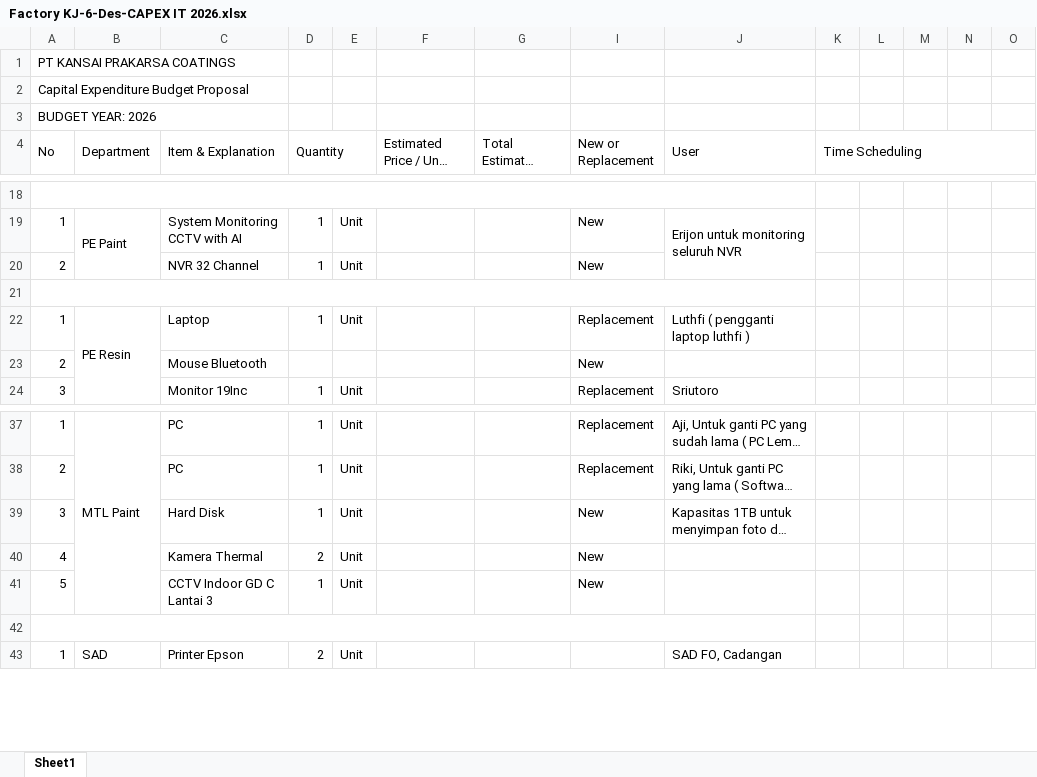
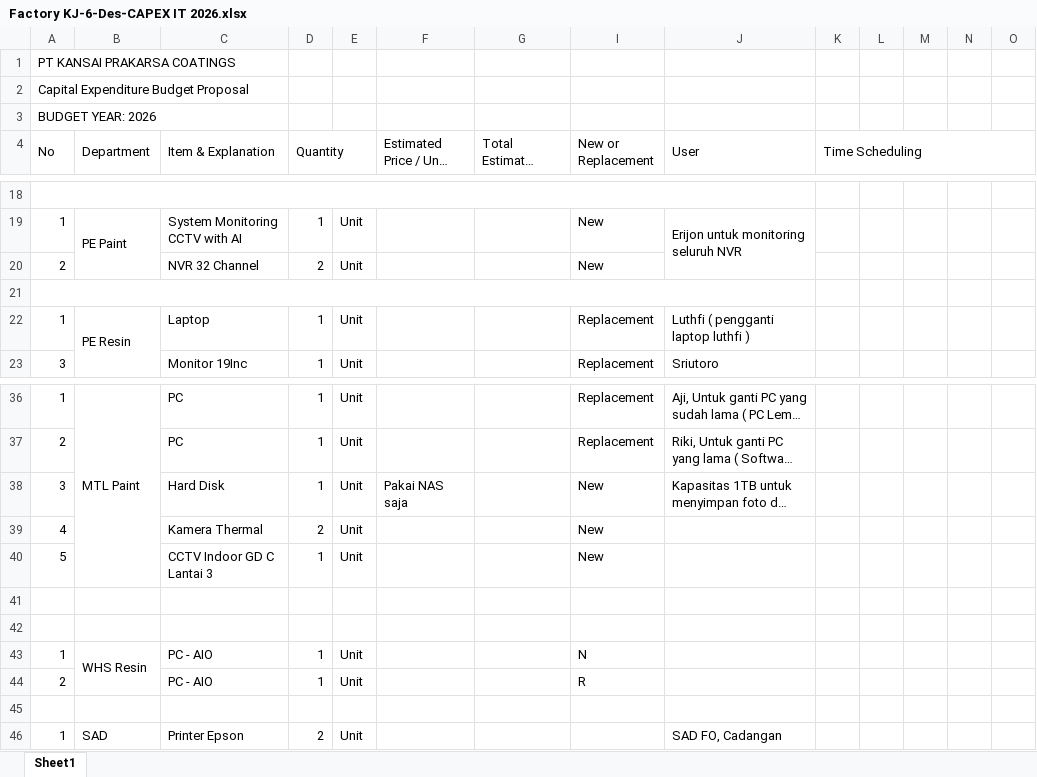
Before and after one commit to ipanzipang/WORK-KPC, an Excel workbook: Factory KJ-6-Des-CAPEX IT 2026.xlsx, sheet Sheet1, drawn as a sheet; only a part is shown, gaps mark what is left out; long unchanged cells end in …; values as stored, in another font and other column widths than the file's, no cell formats; removed rows and columns are numbered as before the commit, all else as after; rows hold the shown columns only; the diff names each change by its address in the sheet, - before the commit and + after, or states it on an @@ line.

```diff
--- a/Factory KJ-6-Des-CAPEX IT 2026.xlsx (sheet Sheet1)
+++ b/Factory KJ-6-Des-CAPEX IT 2026.xlsx (sheet Sheet1)
-D20 (Quantity): 1
+D20 (Quantity): 2
-row 23: 2 |  | Mouse Bluetooth |  |  |  |  | New
-F38 (Estimated Price / Unit (Rp)): (empty)
+F38 (Estimated Price / Unit (Rp)): Pakai NAS saja
+row 41: (empty)
+row 42: (empty)
+row 43: 1 | WHS Resin | PC - AIO | 1 | Unit |  |  | N
+row 44: 2 |  | PC - AIO | 1 | Unit |  |  | R
-A42:J42 merged
```
Also changed, not shown: cell formats, Credential.xlsx, 2 other files.
